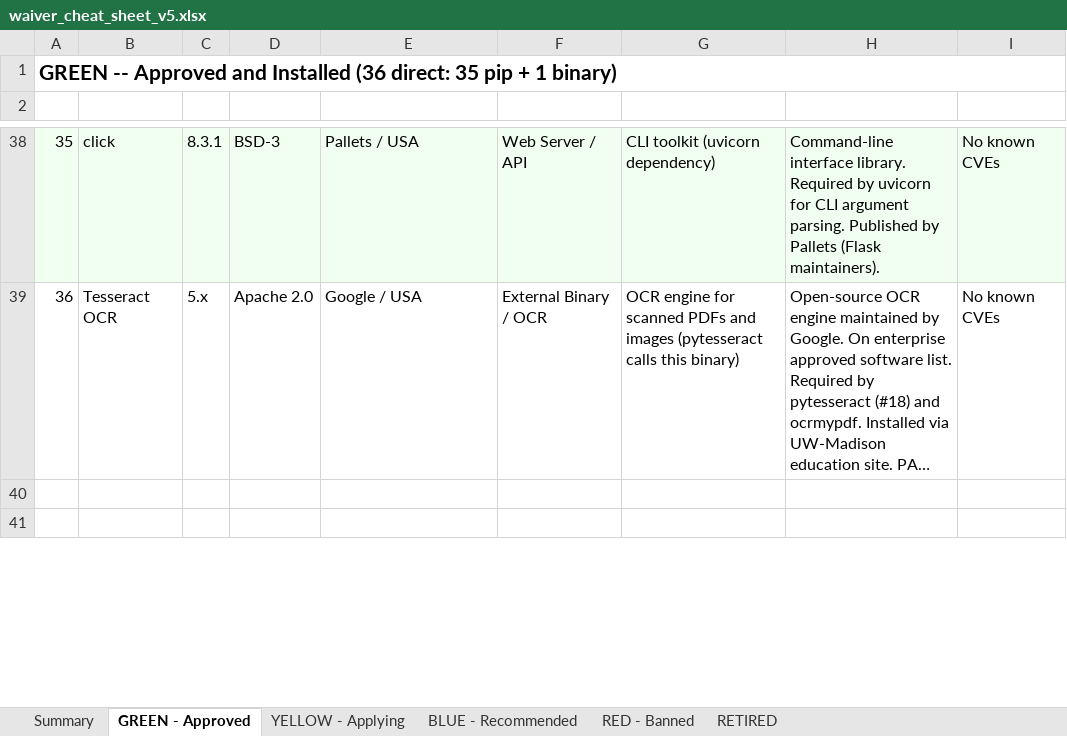
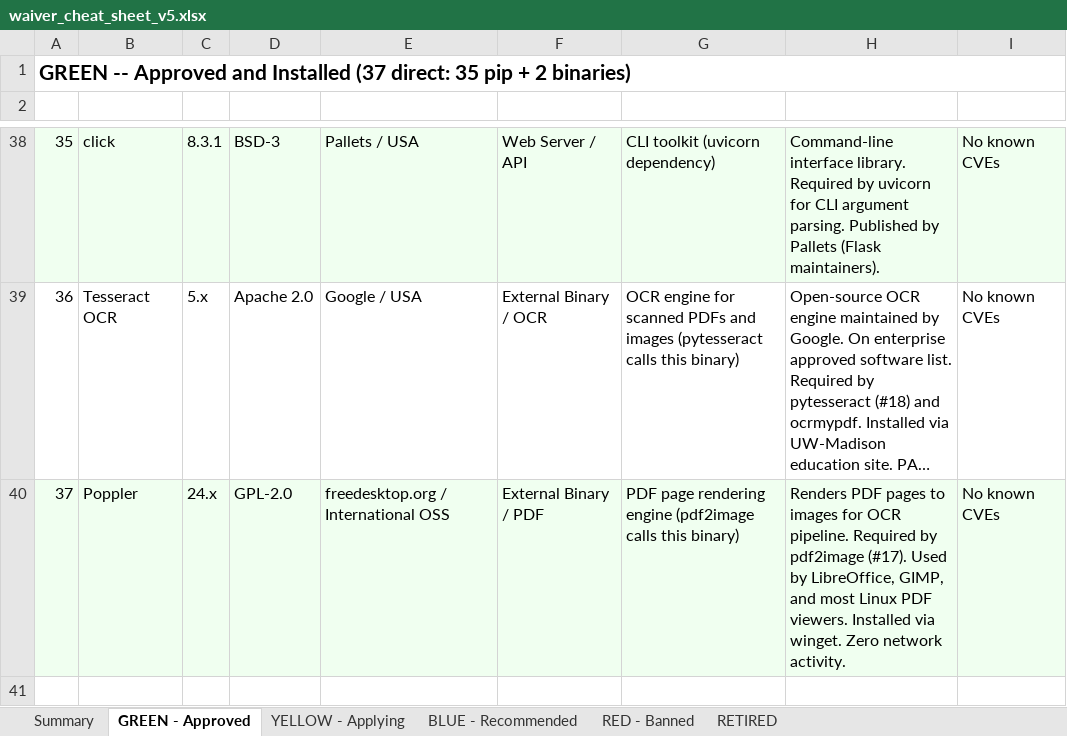
Before and after one commit to jeremysmission/HybridRAG3, an Excel workbook: docs/05_security/waiver_cheat_sheet_v5.xlsx, sheet GREEN - Approved, drawn as a sheet; only a part is shown, gaps mark what is left out; the shorter side is filled out with more unchanged rows; long unchanged cells end in …; values as stored, in another font and other column widths than the file's, no borders; the diff names each change by its address in the sheet, - before the commit and + after, or states it on an @@ line.

Commit message:
Add OCR image preprocessing and ocrmypdf fast-path, add Poppler to waiver
- Preprocessing: grayscale, auto-contrast, sharpen, binarize before Tesseract
- ocrmypdf integration: tries whole-PDF OCR first, falls back to page-by-page
- Tesseract config: LSTM engine + auto page segmentation
- Image parser gets same preprocessing pipeline
- Poppler added to GREEN waiver list (external binary #37)
- All configurable via env vars, zero new pip deps

```diff
--- a/docs/05_security/waiver_cheat_sheet_v5.xlsx (sheet GREEN - Approved)
+++ b/docs/05_security/waiver_cheat_sheet_v5.xlsx (sheet GREEN - Approved)
@@ column A renumbered in row 1 @@
+row 40: 37 | Poppler | 24.x | GPL-2.0 | freedesktop.org / International OSS | External Binary / PDF | PDF page rendering engine (pdf2image calls this binary) | Renders PDF pages to images for OCR pipeline. Required by pdf2image (#17). Used by LibreOffice, GIMP, and most Linux PDF viewers. Installed via winget. Zero network activity. | No known CVEs
```
Also changed, not shown: sheet Summary, 5 other files.
